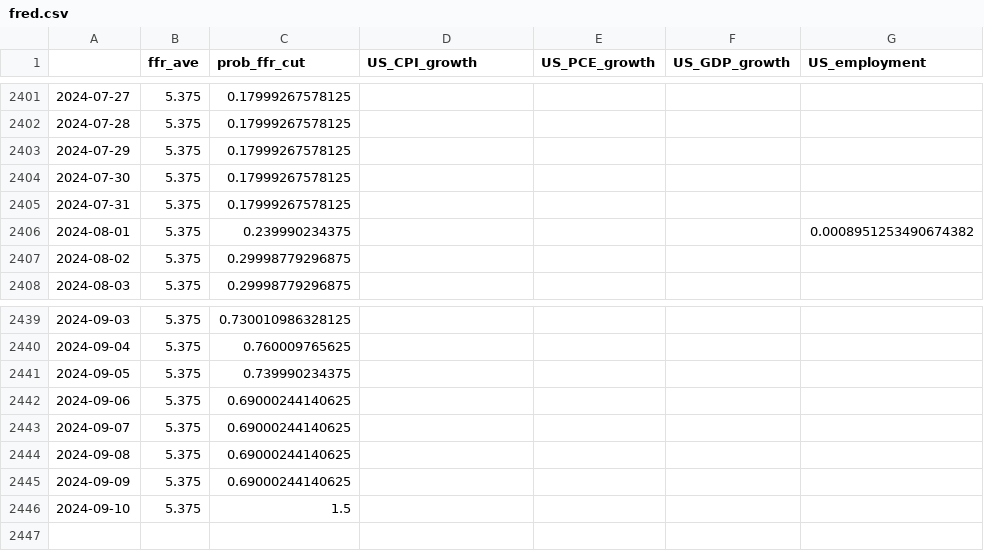
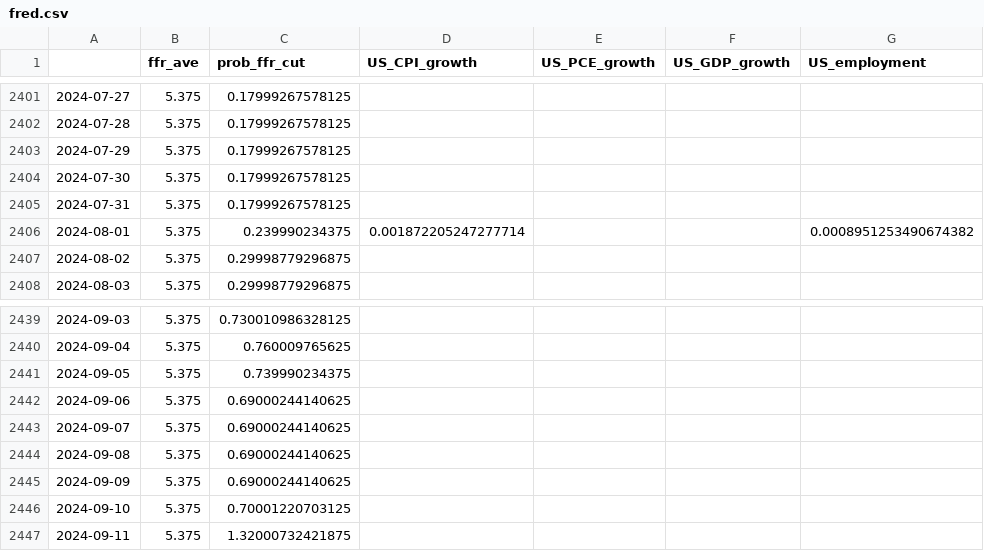
Before and after one commit to eightsmile/Blog_Post, a CSV file: Datasets/fred.csv, drawn as a sheet; only a part is shown, gaps mark what is left out.

```diff
--- a/Datasets/fred.csv
+++ b/Datasets/fred.csv
@@ -2405,3 +2405,3 @@
 2024-07-31,5.375,0.17999267578125,,,,
-2024-08-01,5.375,0.239990234375,,,,0.0008951253490674382
+2024-08-01,5.375,0.239990234375,0.001872205247277714,,,0.0008951253490674382
 2024-08-02,5.375,0.29998779296875,,,,
@@ -2445,2 +2445,3 @@
 2024-09-09,5.375,0.69000244140625,,,,
-2024-09-10,5.375,1.5,,,,
+2024-09-10,5.375,0.70001220703125,,,,
+2024-09-11,5.375,1.32000732421875,,,,
```
Also changed, not shown: Datasets/yf.csv, 4 other files.
